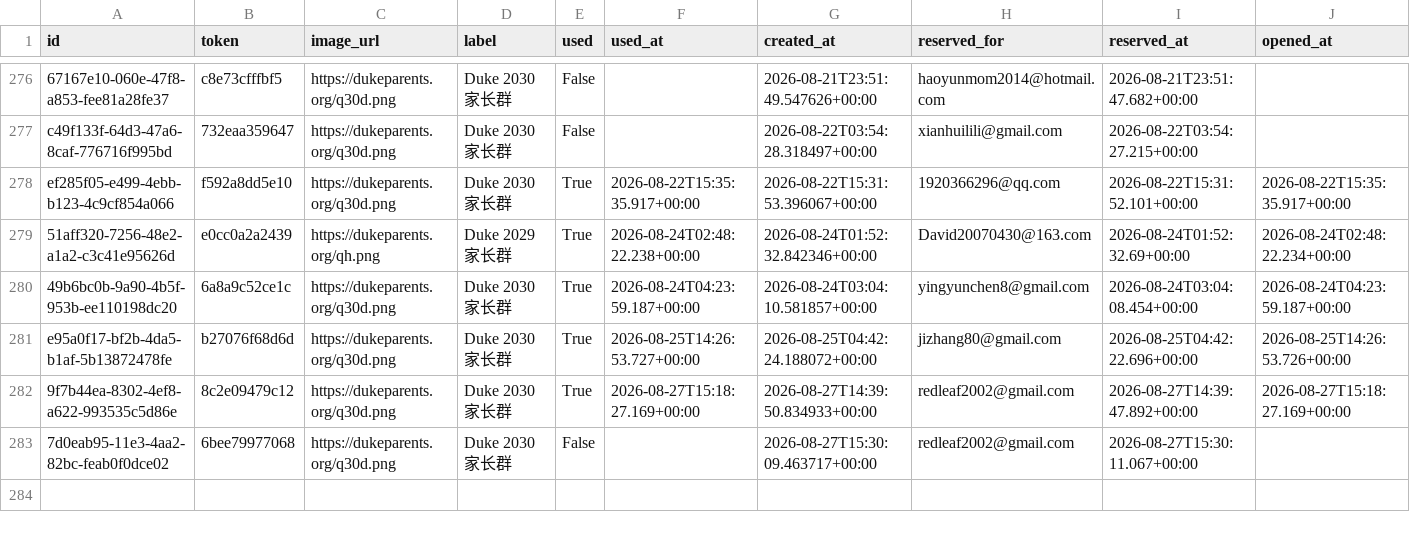
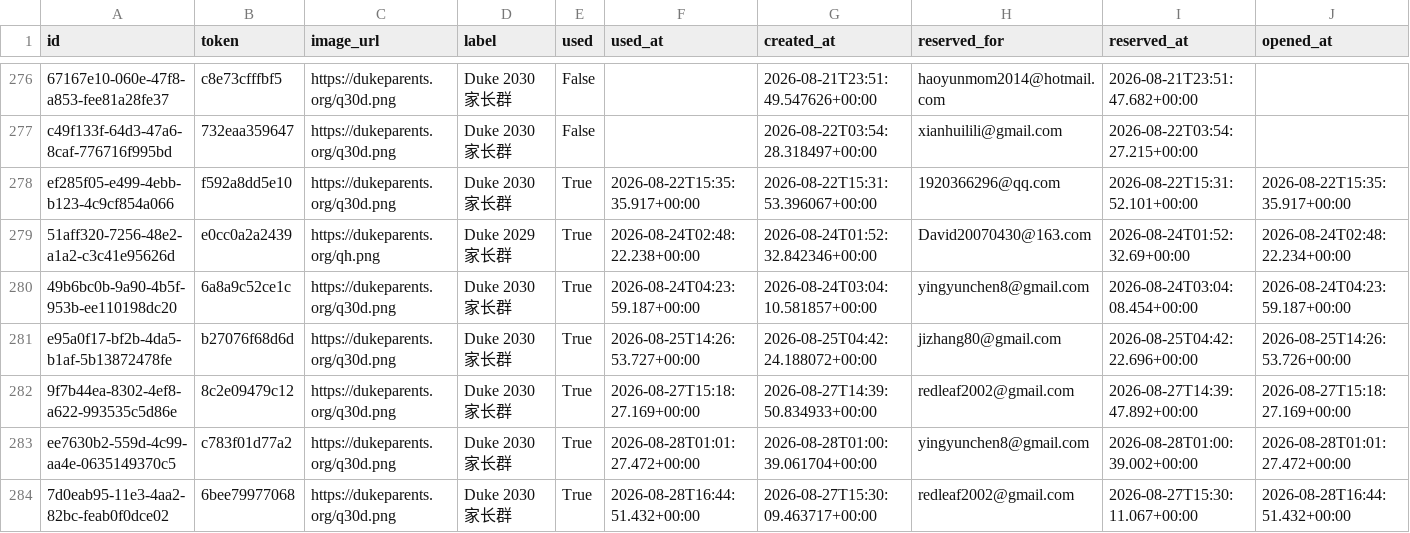
Before and after one commit to parentsduke/parentsduke, a CSV file: backup/latest/private_qr_links.csv, drawn as a sheet; only a part is shown, gaps mark what is left out; addresses are those after the commit; rows hold the shown columns only; the diff names each change by its address in the sheet, - before the commit and + after, or states it on an @@ line.

```diff
--- a/backup/latest/private_qr_links.csv
+++ b/backup/latest/private_qr_links.csv
+row 283: ee7630b2-559d-4c99-aa4e-0635149370c5 | c783f01d77a2 | https://dukeparents.org/q30d.png | Duke 2030 家长群 | True | 2026-08-28T01:01:27.472+00:00 | 2026-08-28T01:00:39.061704+00:00 | yingyunchen8@gmail.com | 2026-08-28T01:00:39.002+00:00 | 2026-08-28T01:01:27.472+00:00
-E284 (used): False
+E284 (used): True
-F284 (used_at): (empty)
+F284 (used_at): 2026-08-28T16:44:51.432+00:00
-J284 (opened_at): (empty)
+J284 (opened_at): 2026-08-28T16:44:51.432+00:00
```
Also changed, not shown: 1 other file.
